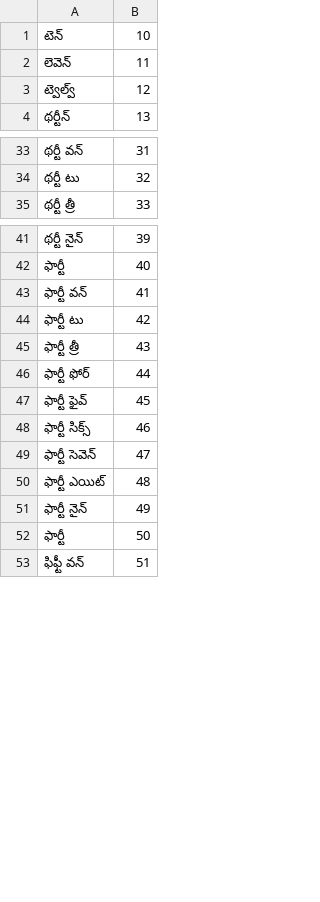
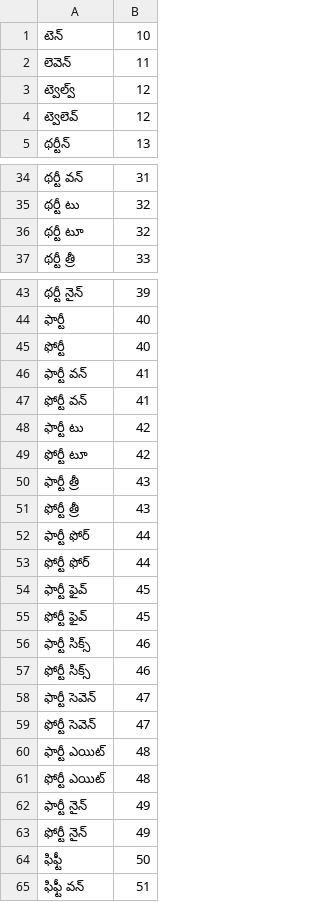
Before and after one commit to haridassaiprakash/indic-punct, a TSV file: src/inverse_text_normalization/te/data/numbers/tens_en.tsv, drawn as a sheet; only a part is shown, gaps mark what is left out; the diff covers the shown part only.

Commit message:
new code and data changes in telugu

```diff
--- a/src/inverse_text_normalization/te/data/numbers/tens_en.tsv
+++ b/src/inverse_text_normalization/te/data/numbers/tens_en.tsv
@@ -3,2 +3,3 @@
 ట్వెల్వ్	12
+ట్వెలెవ్	12
 థర్టీన్	13
@@ -34,2 +35,3 @@
 థర్టీ టు	32
+థర్టీ టూ	32
 థర్టీ త్రీ	33
@@ -42,12 +44,22 @@
 ఫార్టీ	40
+ఫోర్టీ	40
 ఫార్టీ వన్	41
+ఫోర్టీ వన్	41
 ఫార్టీ టు	42
+ఫోర్టీ టూ	42
 ఫార్టీ త్రీ	43
+ఫోర్టీ త్రీ	43
 ఫార్టీ ఫోర్	44
+ఫోర్టీ ఫోర్	44
 ఫార్టీ ఫైవ్	45
+ఫోర్టీ ఫైవ్	45
 ఫార్టీ సిక్స్	46
+ఫోర్టీ సిక్స్	46
 ఫార్టీ సెవెన్	47
+ఫోర్టీ సెవెన్	47
 ఫార్టీ ఎయిట్	48
+ఫోర్టీ ఎయిట్	48
 ఫార్టీ నైన్	49
-ఫార్టీ	50
+ఫోర్టీ నైన్	49
+ఫిఫ్టీ	50
 ఫిఫ్టీ వన్	51
```
Also changed, not shown: 9 added rows elsewhere in this file, src/inverse_text_normalization/te/data/numbers/alphabets.tsv, src/inverse_text_normalization/te/data/numbers/multiples.tsv, 4 other files.
